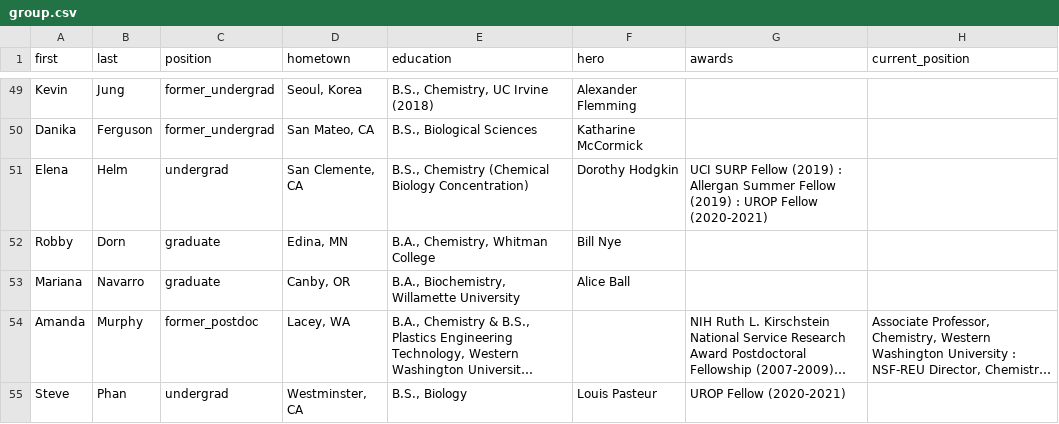
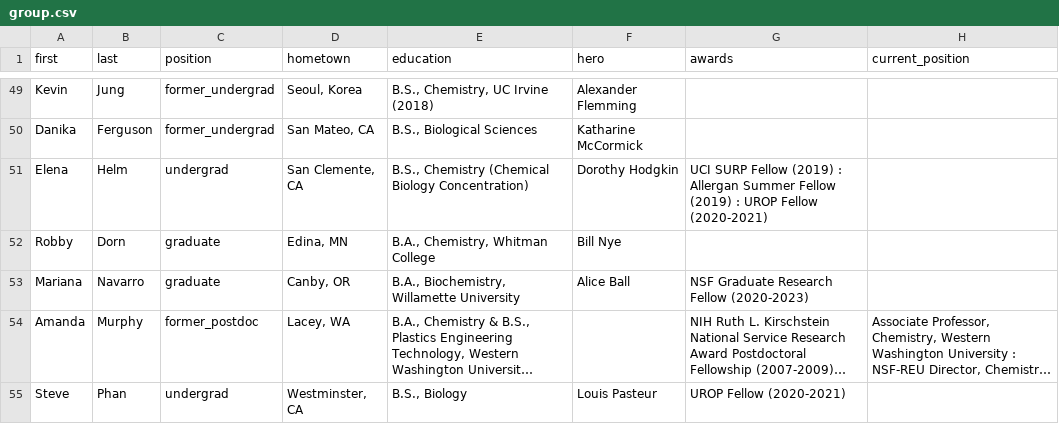
Before and after one commit to c-bun/Prescher-Lab-Site, a CSV file: _data/group.csv, drawn as a sheet; only a part is shown, gaps mark what is left out; long unchanged cells end in …; the diff covers the shown part only; the diff names each change by its address in the sheet, - before the commit and + after, or states it on an @@ line.

```diff
--- a/_data/group.csv
+++ b/_data/group.csv
-G53 (awards): (empty)
+G53 (awards): NSF Graduate Research Fellow (2020-2023)
```
Also changed, not shown: 1 added row and 3 edited cells elsewhere in this file, 3 other files.
